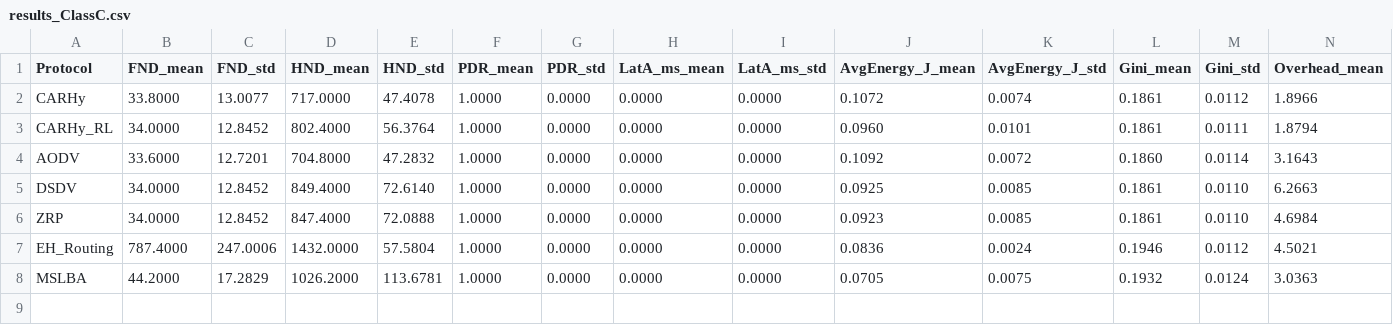
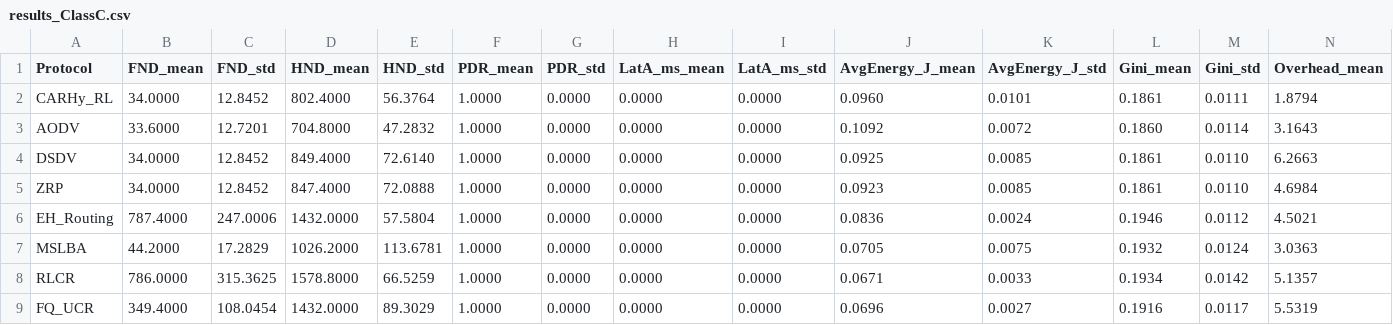
Before and after one commit to AymenSalman/CARL-WSN, a CSV file: results/results_ClassC.csv, drawn as a sheet; only a part is shown; removed rows and columns are numbered as before the commit, all else as after; rows hold the shown columns only; the diff names each change by its address in the sheet, - before the commit and + after, or states it on an @@ line.

```diff
--- a/results/results_ClassC.csv
+++ b/results/results_ClassC.csv
-row 2: CARHy | 33.8000 | 13.0077 | 717.0000 | 47.4078 | 1.0000 | 0.0000 | 0.0000 | 0.0000 | 0.1072 | 0.0074 | 0.1861 | 0.0112 | 1.8966
+row 8: RLCR | 786.0000 | 315.3625 | 1578.8000 | 66.5259 | 1.0000 | 0.0000 | 0.0000 | 0.0000 | 0.0671 | 0.0033 | 0.1934 | 0.0142 | 5.1357
+row 9: FQ_UCR | 349.4000 | 108.0454 | 1432.0000 | 89.3029 | 1.0000 | 0.0000 | 0.0000 | 0.0000 | 0.0696 | 0.0027 | 0.1916 | 0.0117 | 5.5319
```
Also changed, not shown: results/results_ClassA.csv, results/results_ClassB.csv, 19 other files.
